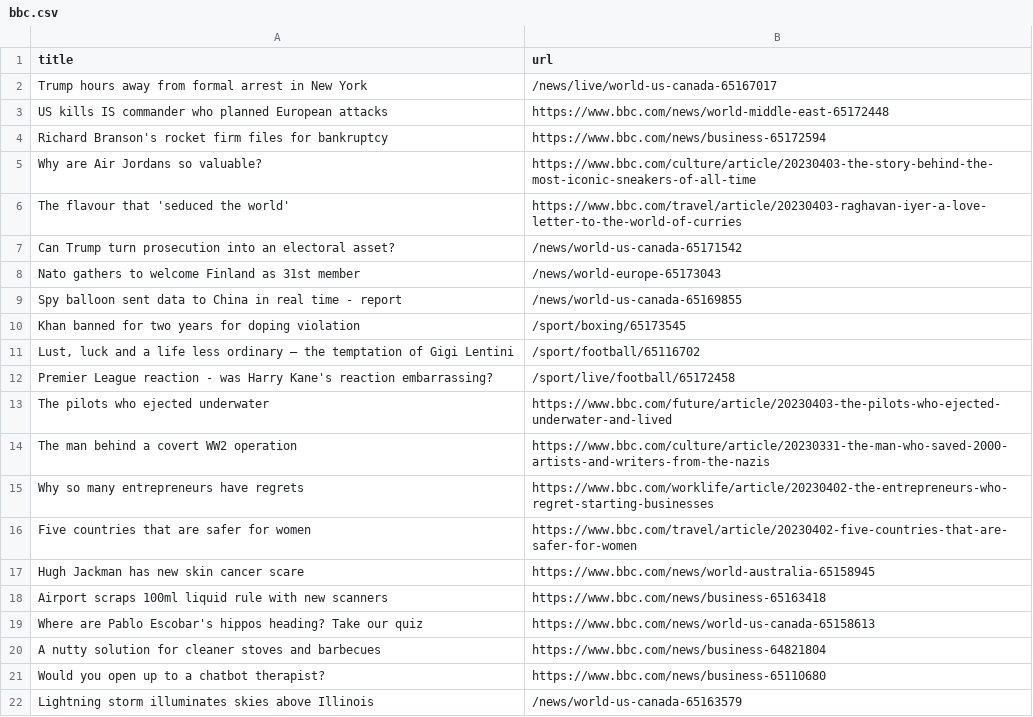
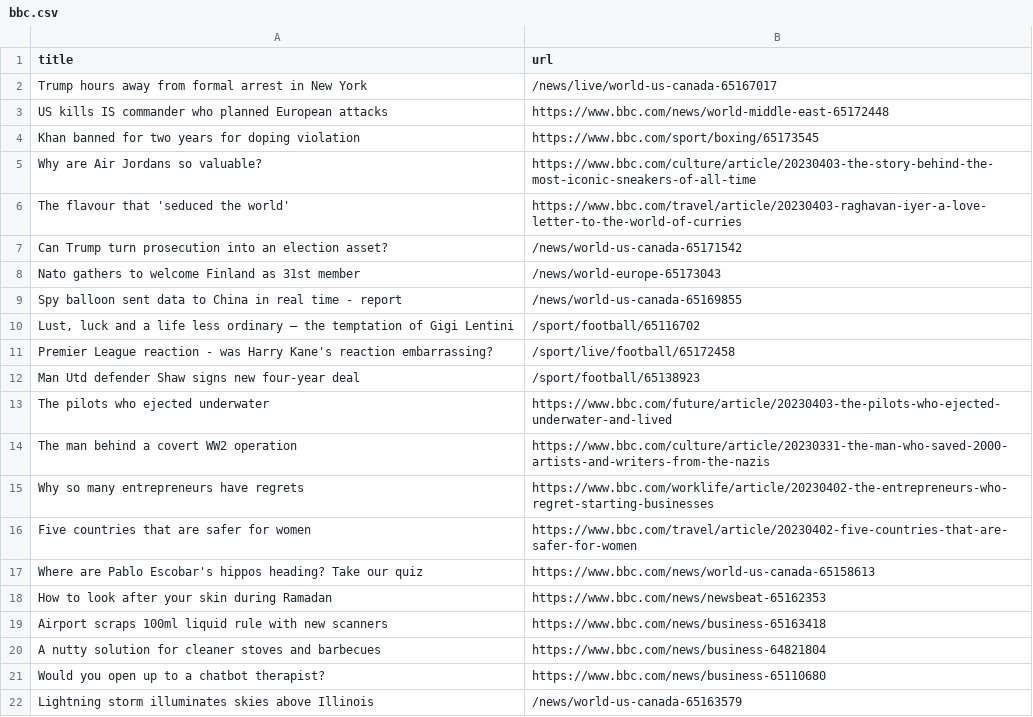
Before and after one commit to ramanshreya/automatic-scraper, a CSV file: bbc.csv, drawn as a sheet; only a part is shown.

```diff
--- a/bbc.csv
+++ b/bbc.csv
@@ -3,11 +3,11 @@ Trump hours away from formal arrest in New York,/news/live/world-us-canada-65167
 US kills IS commander who planned European attacks,https://www.bbc.com/news/world-middle-east-65172448
-Richard Branson's rocket firm files for bankruptcy,https://www.bbc.com/news/business-65172594
+Khan banned for two years for doping violation,https://www.bbc.com/sport/boxing/65173545
 Why are Air Jordans so valuable?,https://www.bbc.com/culture/article/20230403-the-story-behind-the-most-iconic-sneakers-of-all-time
 The flavour that 'seduced the world',https://www.bbc.com/travel/article/20230403-raghavan-iyer-a-love-letter-to-the-world-of-curries
-Can Trump turn prosecution into an electoral asset?,/news/world-us-canada-65171542
+Can Trump turn prosecution into an election asset?,/news/world-us-canada-65171542
 Nato gathers to welcome Finland as 31st member,/news/world-europe-65173043
 Spy balloon sent data to China in real time - report,/news/world-us-canada-65169855
-Khan banned for two years for doping violation,/sport/boxing/65173545
 "Lust, luck and a life less ordinary – the temptation of Gigi Lentini",/sport/football/65116702
 Premier League reaction - was Harry Kane's reaction embarrassing?,/sport/live/football/65172458
+Man Utd defender Shaw signs new four-year deal,/sport/football/65138923
 The pilots who ejected underwater,https://www.bbc.com/future/article/20230403-the-pilots-who-ejected-underwater-and-lived
@@ -16,5 +16,5 @@ Why so many entrepreneurs have regrets,https://www.bbc.com/worklife/article/2023
 Five countries that are safer for women,https://www.bbc.com/travel/article/20230402-five-countries-that-are-safer-for-women
-Hugh Jackman has new skin cancer scare,https://www.bbc.com/news/world-australia-65158945
+Where are Pablo Escobar's hippos heading? Take our quiz,https://www.bbc.com/news/world-us-canada-65158613
+How to look after your skin during Ramadan,https://www.bbc.com/news/newsbeat-65162353
 Airport scraps 100ml liquid rule with new scanners,https://www.bbc.com/news/business-65163418
-Where are Pablo Escobar's hippos heading? Take our quiz,https://www.bbc.com/news/world-us-canada-65158613
 A nutty solution for cleaner stoves and barbecues,https://www.bbc.com/news/business-64821804
```
